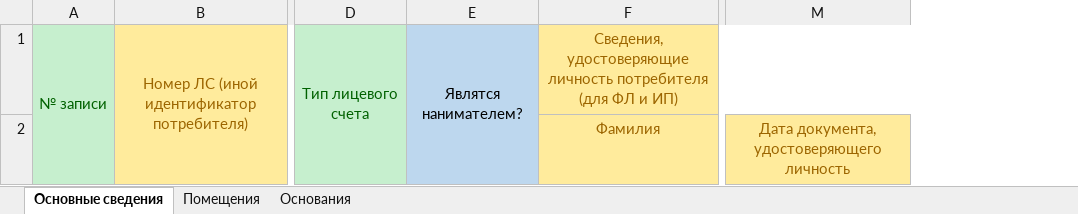
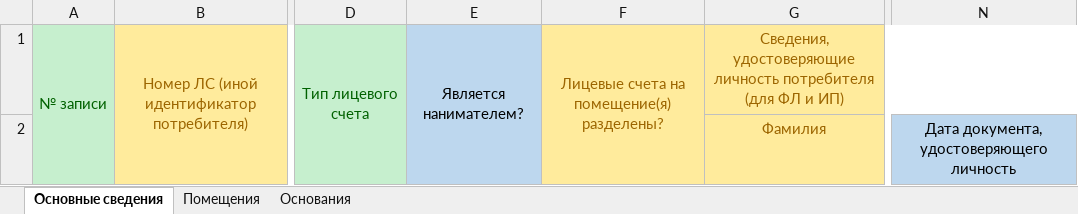
Before and after one commit to anthonysavchenko/Aurora, an Excel workbook: Alpha/WinClient/Shell/Templates/GisZhkh_Customer_Export.xlsx, sheet Основные сведения, drawn as a sheet; only a part is shown, gaps mark what is left out; values as stored, in another font and other column widths than the file's, no borders; removed rows and columns are numbered as before the commit, all else as after; the diff names each change by its address in the sheet, - before the commit and + after, or states it on an @@ line.

```diff
--- a/Alpha/WinClient/Shell/Templates/GisZhkh_Customer_Export.xlsx (sheet Основные сведения)
+++ b/Alpha/WinClient/Shell/Templates/GisZhkh_Customer_Export.xlsx (sheet Основные сведения)
-column E, row 1: Являтся нанимателем?
+column E, row 1: Является нанимателем?
+column F, row 1: Лицевые счета на помещение(я) разделены?
@@ N2 fill: #FFEB9C → #BDD7EE, text colour: #9C6500 → black @@
```
Also changed, not shown: 2 other files.
